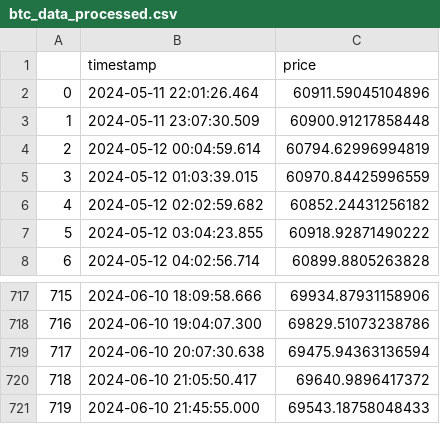
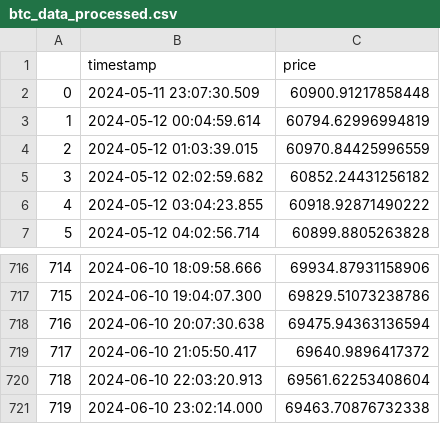
Before and after one commit to Abern10/AWS-Crypto-Predictor, a CSV file: backend/data/processed/btc_data_processed.csv, drawn as a sheet; only a part is shown, gaps mark what is left out; removed rows and columns are numbered as before the commit, all else as after; the diff names each change by its address in the sheet, - before the commit and + after, or states it on an @@ line.

```diff
--- a/backend/data/processed/btc_data_processed.csv
+++ b/backend/data/processed/btc_data_processed.csv
-row 2: 0 | 2024-05-11 22:01:26.464 | 60911.59045104896
@@ column A renumbered between rows 2 and 719 @@
-row 721: 719 | 2024-06-10 21:45:55.000 | 69543.18758048433
+row 720: 718 | 2024-06-10 22:03:20.913 | 69561.62253408604
+row 721: 719 | 2024-06-10 23:02:14.000 | 69463.70876732338
```
Also changed, not shown: backend/data/predictions/btc_predictions.csv, backend/data/predictions/eth_predictions.csv, 14 other files.
